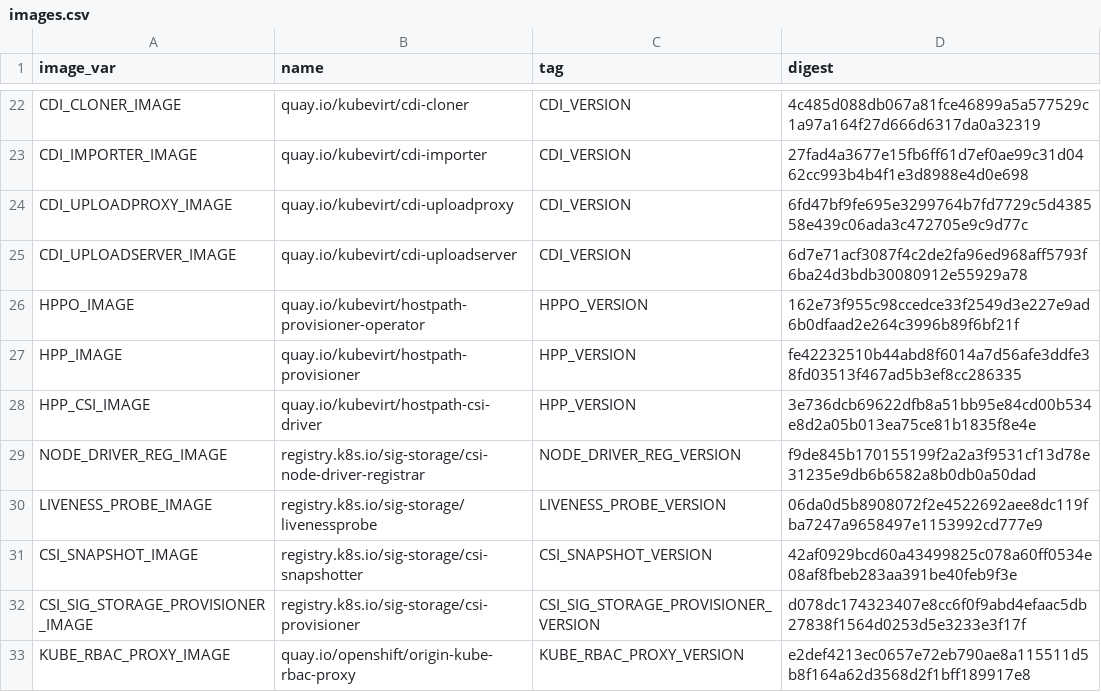
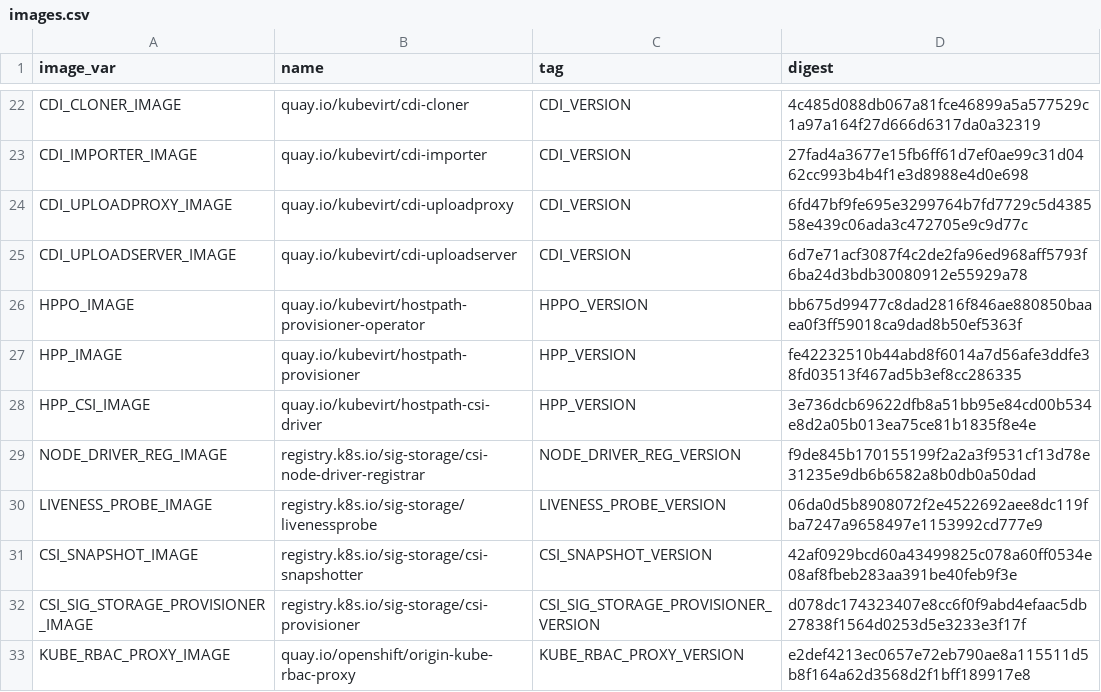
Before and after one commit to kubevirt/hyperconverged-cluster-operator, a CSV file: deploy/images.csv, drawn as a sheet; only a part is shown, gaps mark what is left out.

```diff
--- a/deploy/images.csv
+++ b/deploy/images.csv
@@ -25,3 +25,3 @@ CDI_UPLOADPROXY_IMAGE,quay.io/kubevirt/cdi-uploadproxy,CDI_VERSION,6fd47bf9fe695
 CDI_UPLOADSERVER_IMAGE,quay.io/kubevirt/cdi-uploadserver,CDI_VERSION,6d7e71acf3087f4c2de2fa96ed968aff5793f6ba24d3bdb30080912e55929a78
-HPPO_IMAGE,quay.io/kubevirt/hostpath-provisioner-operator,HPPO_VERSION,162e73f955c98ccedce33f2549d3e227e9ad6b0dfaad2e264c3996b89f6bf21f
+HPPO_IMAGE,quay.io/kubevirt/hostpath-provisioner-operator,HPPO_VERSION,bb675d99477c8dad2816f846ae880850baaea0f3ff59018ca9dad8b50ef5363f
 HPP_IMAGE,quay.io/kubevirt/hostpath-provisioner,HPP_VERSION,fe42232510b44abd8f6014a7d56afe3ddfe38fd03513f467ad5b3ef8cc286335
```
Also changed, not shown: 5 other files.
